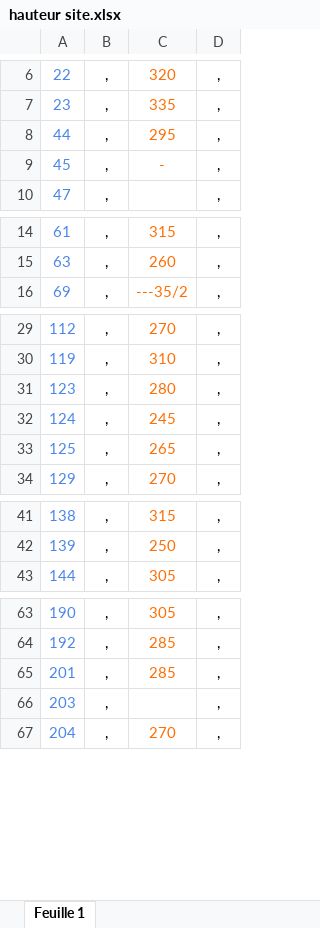
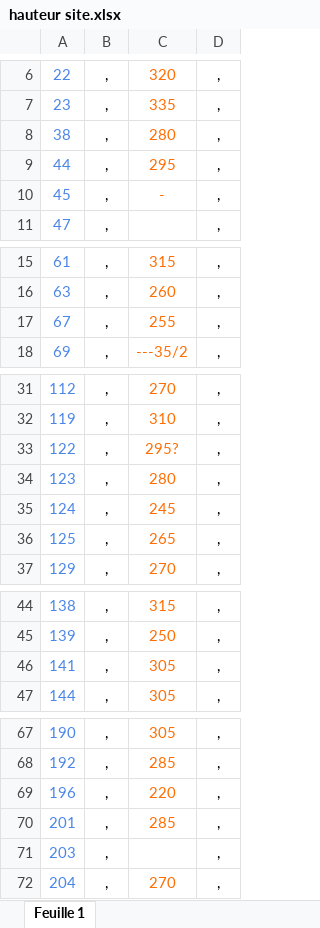
Before and after one commit to zaf57/HTD, an Excel workbook: hauteur site.xlsx, sheet Feuille 1, drawn as a sheet; only a part is shown, gaps mark what is left out; values as stored, in another font and other column widths than the file's, no borders; charts and pictures not drawn; the diff covers the shown part only; the diff names each change by its address in the sheet, - before the commit and + after, or states it on an @@ line.

```diff
--- a/hauteur site.xlsx (sheet Feuille 1)
+++ b/hauteur site.xlsx (sheet Feuille 1)
+row 8: 38 | , | 280 | ,
+row 17: 67 | , | 255 | ,
+row 33: 122 | , | 295? | ,
+row 46: 141 | , | 305 | ,
+row 69: 196 | , | 220 | ,
```
Also changed, not shown: 20 added rows and 8 edited cells elsewhere in this sheet.
